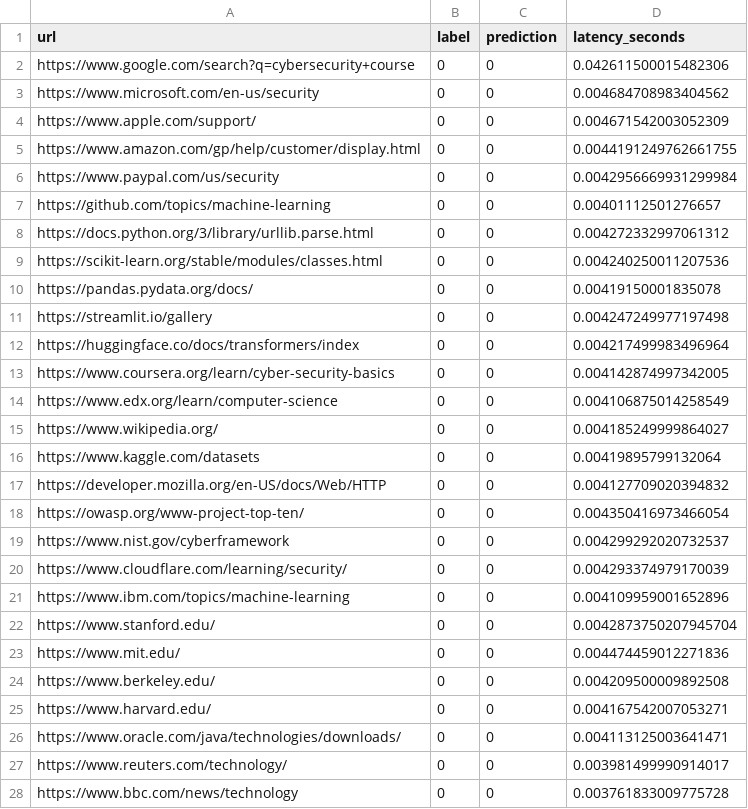
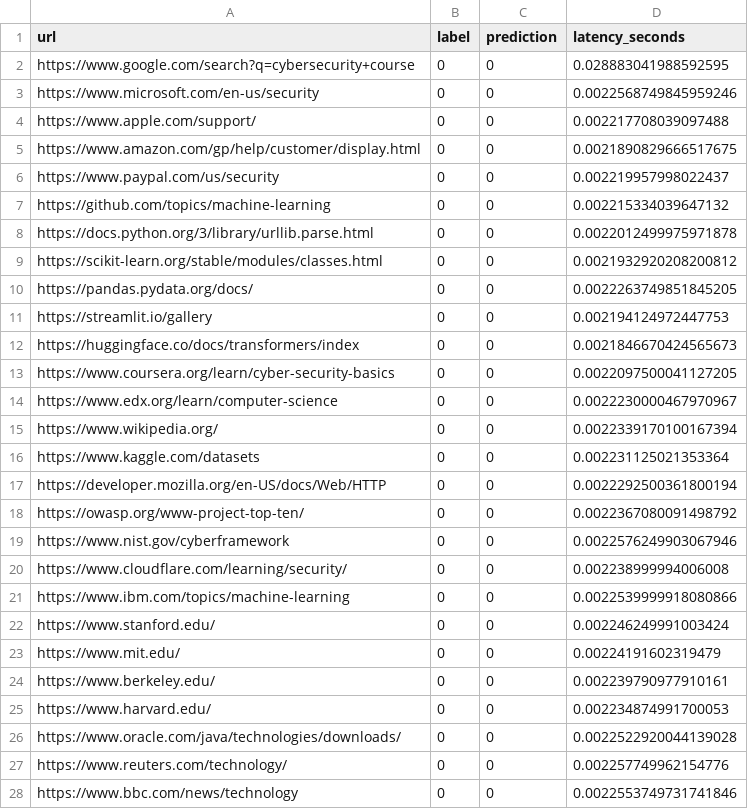
Before and after one commit to JustusDiestel/phishguard-lite, a CSV file: results/tables/evaluation_predictions.csv, drawn as a sheet; only a part is shown; the diff covers the shown part only.

```diff
--- a/results/tables/evaluation_predictions.csv
+++ b/results/tables/evaluation_predictions.csv
@@ -1,28 +1,28 @@
 url,label,prediction,latency_seconds
-https://www.google.com/search?q=cybersecurity+course,0,0,0.042611500015482306
-https://www.microsoft.com/en-us/security,0,0,0.004684708983404562
-https://www.apple.com/support/,0,0,0.004671542003052309
-https://www.amazon.com/gp/help/customer/display.html,0,0,0.0044191249762661755
-https://www.paypal.com/us/security,0,0,0.0042956669931299984
-https://github.com/topics/machine-learning,0,0,0.00401112501276657
-https://docs.python.org/3/library/urllib.parse.html,0,0,0.004272332997061312
-https://scikit-learn.org/stable/modules/classes.html,0,0,0.004240250011207536
-https://pandas.pydata.org/docs/,0,0,0.00419150001835078
-https://streamlit.io/gallery,0,0,0.004247249977197498
-https://huggingface.co/docs/transformers/index,0,0,0.004217499983496964
-https://www.coursera.org/learn/cyber-security-basics,0,0,0.004142874997342005
-https://www.edx.org/learn/computer-science,0,0,0.004106875014258549
-https://www.wikipedia.org/,0,0,0.004185249999864027
-https://www.kaggle.com/datasets,0,0,0.00419895799132064
-https://developer.mozilla.org/en-US/docs/Web/HTTP,0,0,0.004127709020394832
-https://owasp.org/www-project-top-ten/,0,0,0.004350416973466054
-https://www.nist.gov/cyberframework,0,0,0.004299292020732537
-https://www.cloudflare.com/learning/security/,0,0,0.004293374979170039
-https://www.ibm.com/topics/machine-learning,0,0,0.004109959001652896
-https://www.stanford.edu/,0,0,0.0042873750207945704
-https://www.mit.edu/,0,0,0.004474459012271836
-https://www.berkeley.edu/,0,0,0.004209500009892508
-https://www.harvard.edu/,0,0,0.004167542007053271
-https://www.oracle.com/java/technologies/downloads/,0,0,0.004113125003641471
-https://www.reuters.com/technology/,0,0,0.003981499990914017
-https://www.bbc.com/news/technology,0,0,0.003761833009775728
+https://www.google.com/search?q=cybersecurity+course,0,0,0.028883041988592595
+https://www.microsoft.com/en-us/security,0,0,0.0022568749845959246
+https://www.apple.com/support/,0,0,0.002217708039097488
+https://www.amazon.com/gp/help/customer/display.html,0,0,0.0021890829666517675
+https://www.paypal.com/us/security,0,0,0.002219957998022437
+https://github.com/topics/machine-learning,0,0,0.002215334039647132
+https://docs.python.org/3/library/urllib.parse.html,0,0,0.0022012499975971878
+https://scikit-learn.org/stable/modules/classes.html,0,0,0.0021932920208200812
+https://pandas.pydata.org/docs/,0,0,0.0022263749851845205
+https://streamlit.io/gallery,0,0,0.002194124972447753
+https://huggingface.co/docs/transformers/index,0,0,0.0021846670424565673
+https://www.coursera.org/learn/cyber-security-basics,0,0,0.0022097500041127205
+https://www.edx.org/learn/computer-science,0,0,0.0022230000467970967
+https://www.wikipedia.org/,0,0,0.0022339170100167394
+https://www.kaggle.com/datasets,0,0,0.002231125021353364
+https://developer.mozilla.org/en-US/docs/Web/HTTP,0,0,0.0022292500361800194
+https://owasp.org/www-project-top-ten/,0,0,0.0022367080091498792
+https://www.nist.gov/cyberframework,0,0,0.0022576249903067946
+https://www.cloudflare.com/learning/security/,0,0,0.002238999994006008
+https://www.ibm.com/topics/machine-learning,0,0,0.0022539999918080866
+https://www.stanford.edu/,0,0,0.002246249991003424
+https://www.mit.edu/,0,0,0.00224191602319479
+https://www.berkeley.edu/,0,0,0.002239790977910161
+https://www.harvard.edu/,0,0,0.002234874991700053
+https://www.oracle.com/java/technologies/downloads/,0,0,0.0022522920044139028
+https://www.reuters.com/technology/,0,0,0.002257749962154776
+https://www.bbc.com/news/technology,0,0,0.0022553749731741846
```
Also changed, not shown: 53 edited cells elsewhere in this file, models/feature_rankings.csv, results/tables/evaluation_metrics.csv, 24 other files.
